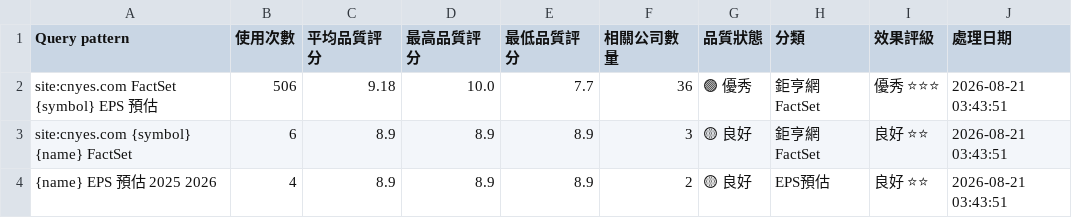
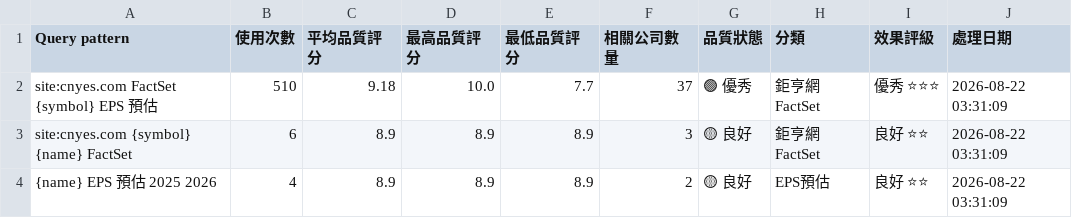
Before and after one commit to wenchiehlee/GoogleSearch.Factset, a CSV file: data/reports/factset_query_pattern_summary_latest.csv, drawn as a sheet.

```diff
--- a/data/reports/factset_query_pattern_summary_latest.csv
+++ b/data/reports/factset_query_pattern_summary_latest.csv
@@ -1,4 +1,4 @@
 Query pattern,使用次數,平均品質評分,最高品質評分,最低品質評分,相關公司數量,品質狀態,分類,效果評級,處理日期
-site:cnyes.com FactSet {symbol} EPS 預估,506,9.18,10.0,7.7,36,🟢 優秀,鉅亨網FactSet,優秀 ⭐⭐⭐,2026-08-21 03:43:51
-site:cnyes.com {symbol} {name} FactSet,6,8.9,8.9,8.9,3,🟡 良好,鉅亨網FactSet,良好 ⭐⭐,2026-08-21 03:43:51
-{name} EPS 預估 2025 2026,4,8.9,8.9,8.9,2,🟡 良好,EPS預估,良好 ⭐⭐,2026-08-21 03:43:51
+site:cnyes.com FactSet {symbol} EPS 預估,510,9.18,10.0,7.7,37,🟢 優秀,鉅亨網FactSet,優秀 ⭐⭐⭐,2026-08-22 03:31:09
+site:cnyes.com {symbol} {name} FactSet,6,8.9,8.9,8.9,3,🟡 良好,鉅亨網FactSet,良好 ⭐⭐,2026-08-22 03:31:09
+{name} EPS 預估 2025 2026,4,8.9,8.9,8.9,2,🟡 良好,EPS預估,良好 ⭐⭐,2026-08-22 03:31:09
```
Also changed, not shown: data/reports/factset_portfolio_summary_latest.csv, data/reports/raw_factset_detailed_report.csv, 3 other files.
